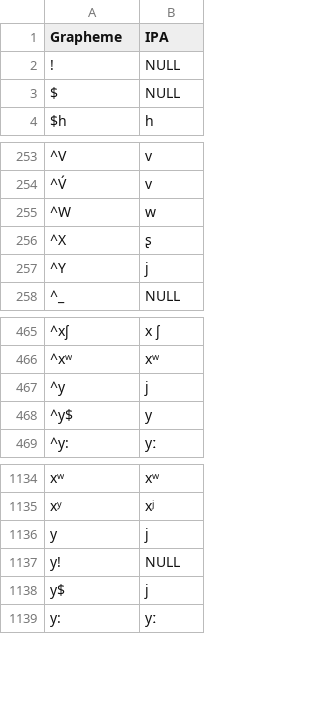
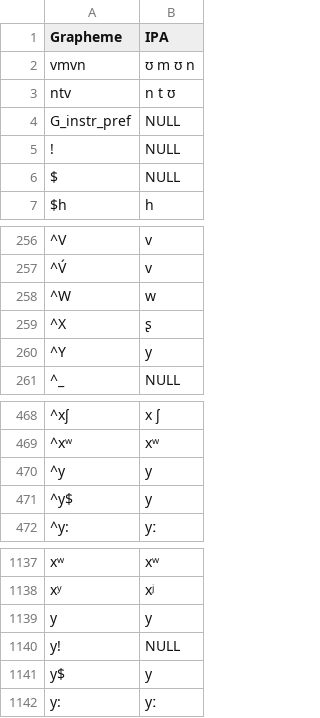
Before and after one commit to lexibank/huntergatherer, a TSV file: etc/orthography.tsv, drawn as a sheet; only a part is shown, gaps mark what is left out; addresses are those after the commit; the diff names each change by its address in the sheet, - before the commit and + after, or states it on an @@ line.

```diff
--- a/etc/orthography.tsv
+++ b/etc/orthography.tsv
+row 2: vmvn | ʊ m ʊ n
+row 3: ntv | n t ʊ
+row 4: G_instr_pref | NULL
-B260 (IPA): j
+B260 (IPA): y
-B470 (IPA): j
+B470 (IPA): y
-B1139 (IPA): j
+B1139 (IPA): y
-B1141 (IPA): j
+B1141 (IPA): y
```
Also changed, not shown: 7 other files.
